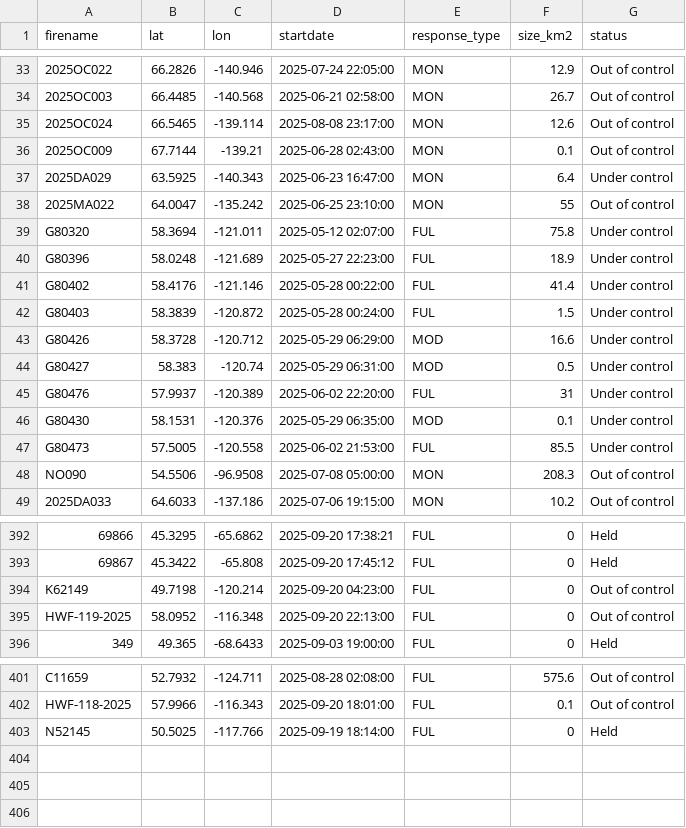
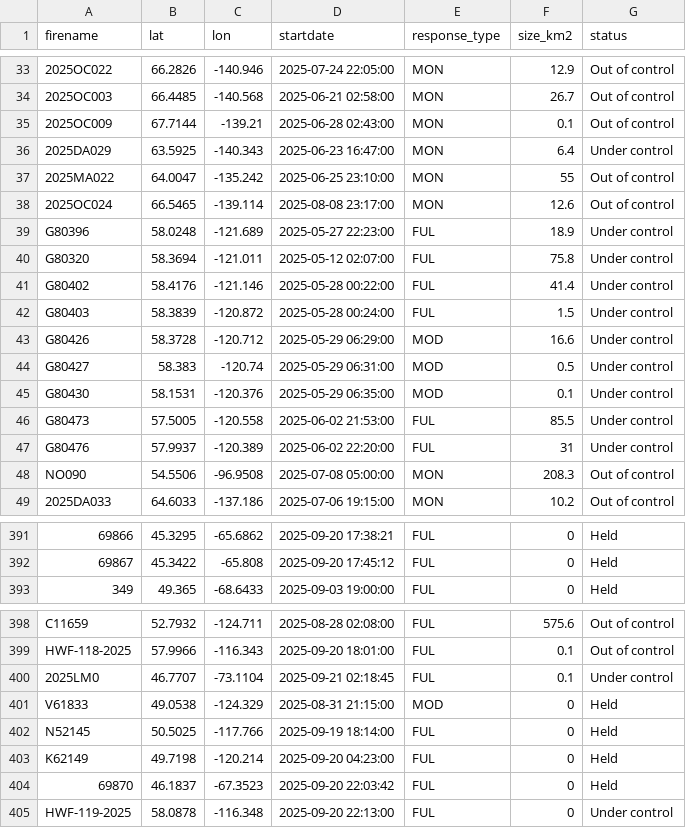
Before and after one commit to vs-postmedia/nat-fire-db-scraper, a CSV file: data/activefires_filtered.csv, drawn as a sheet; only a part is shown, gaps mark what is left out; the diff covers the shown part only.

```diff
--- a/data/activefires_filtered.csv
+++ b/data/activefires_filtered.csv
@@ -34,3 +34,2 @@
  2025OC003, 66.4485, -140.568, 2025-06-21 02:58:00, MON,26.7,Out of control
- 2025OC024, 66.5465, -139.114, 2025-08-08 23:17:00, MON,12.6,Out of control
  2025OC009, 67.7144, -139.21, 2025-06-28 02:43:00, MON,0.1,Out of control
@@ -38,4 +37,5 @@
  2025MA022, 64.0047, -135.242, 2025-06-25 23:10:00, MON,55,Out of control
+ 2025OC024, 66.5465, -139.114, 2025-08-08 23:17:00, MON,12.6,Out of control
+ G80396, 58.0248, -121.689, 2025-05-27 22:23:00, FUL,18.9,Under control
  G80320, 58.3694, -121.011, 2025-05-12 02:07:00, FUL,75.8,Under control
- G80396, 58.0248, -121.689, 2025-05-27 22:23:00, FUL,18.9,Under control
  G80402, 58.4176, -121.146, 2025-05-28 00:22:00, FUL,41.4,Under control
@@ -44,5 +44,5 @@
  G80427, 58.383, -120.74, 2025-05-29 06:31:00, MOD,0.5,Under control
- G80476, 57.9937, -120.389, 2025-06-02 22:20:00, FUL,31,Under control
  G80430, 58.1531, -120.376, 2025-05-29 06:35:00, MOD,0.1,Under control
  G80473, 57.5005, -120.558, 2025-06-02 21:53:00, FUL,85.5,Under control
+ G80476, 57.9937, -120.389, 2025-06-02 22:20:00, FUL,31,Under control
  NO090, 54.5506, -96.9508, 2025-07-08 05:00:00, MON,208.3,Out of control
@@ -393,4 +392,2 @@
  69867, 45.3422, -65.808, 2025-09-20 17:45:12, FUL,0,Held
- K62149, 49.7198, -120.214, 2025-09-20 04:23:00, FUL,0,Out of control
- HWF-119-2025, 58.0952, -116.348, 2025-09-20 22:13:00, FUL,0,Out of control
  349, 49.365, -68.6433, 2025-09-03 19:00:00, FUL,0,Held
@@ -402,2 +399,7 @@
  HWF-118-2025, 57.9966, -116.343, 2025-09-20 18:01:00, FUL,0.1,Out of control
+ 2025LM0, 46.7707, -73.1104, 2025-09-21 02:18:45, FUL,0.1,Under control
+ V61833, 49.0538, -124.329, 2025-08-31 21:15:00, MOD,0,Held
  N52145, 50.5025, -117.766, 2025-09-19 18:14:00, FUL,0,Held
+ K62149, 49.7198, -120.214, 2025-09-20 04:23:00, FUL,0,Held
+ 69870, 46.1837, -67.3523, 2025-09-20 22:03:42, FUL,0,Held
+ HWF-119-2025, 58.0878, -116.348, 2025-09-20 22:13:00, FUL,0,Under control
```
Also changed, not shown: 15 moved rows elsewhere in this file.
